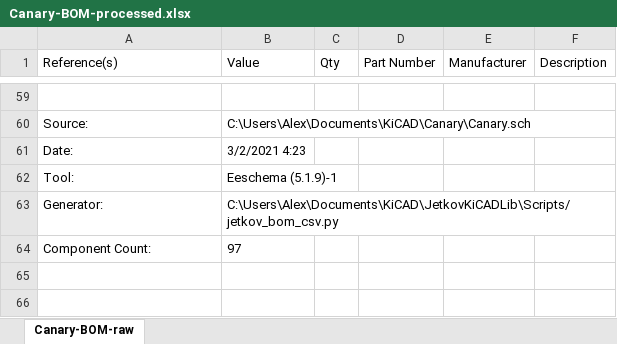
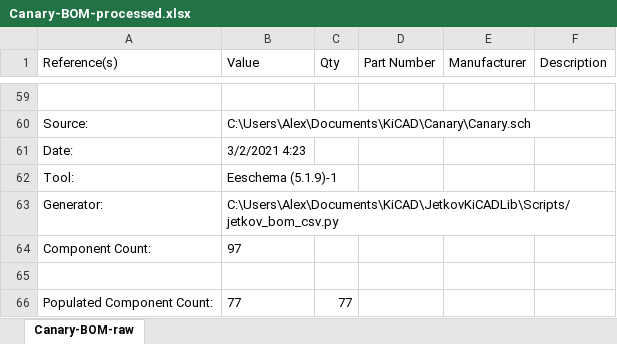
Before and after one commit to jetkov/canary-pcb, an Excel workbook: Fabrication/Canary-BOM-processed.xlsx, sheet Canary-BOM-raw, drawn as a sheet; only a part is shown, gaps mark what is left out; values as stored, in another font and other column widths than the file's, no borders; table styles not drawn; the diff names each change by its address in the sheet, - before the commit and + after, or states it on an @@ line.

Commit message:
Regenerate Gerbers using PCBWay process

```diff
--- a/Fabrication/Canary-BOM-processed.xlsx (sheet Canary-BOM-raw)
+++ b/Fabrication/Canary-BOM-processed.xlsx (sheet Canary-BOM-raw)
+row 65: (empty)
+row 66: Populated Component Count: | 77 | 77
```
Also changed, not shown: 34 other files.
